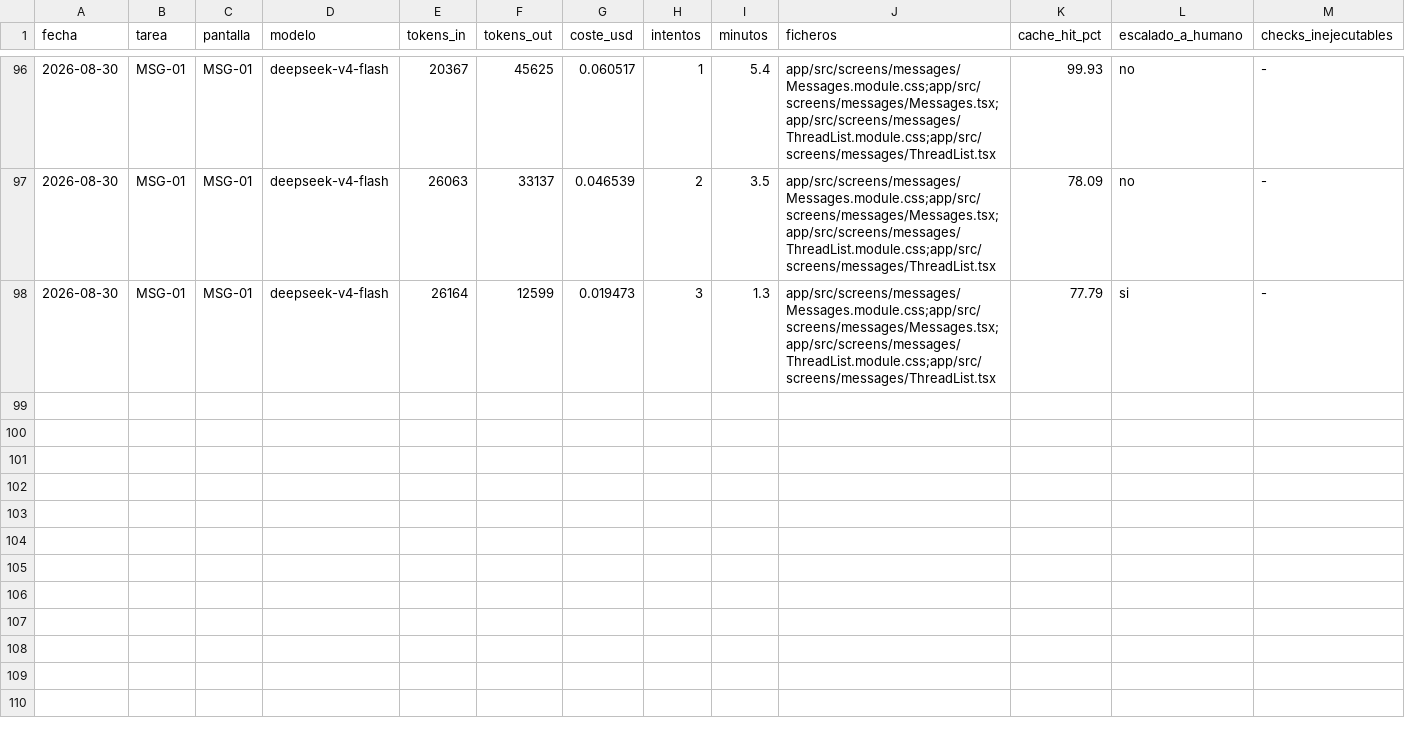
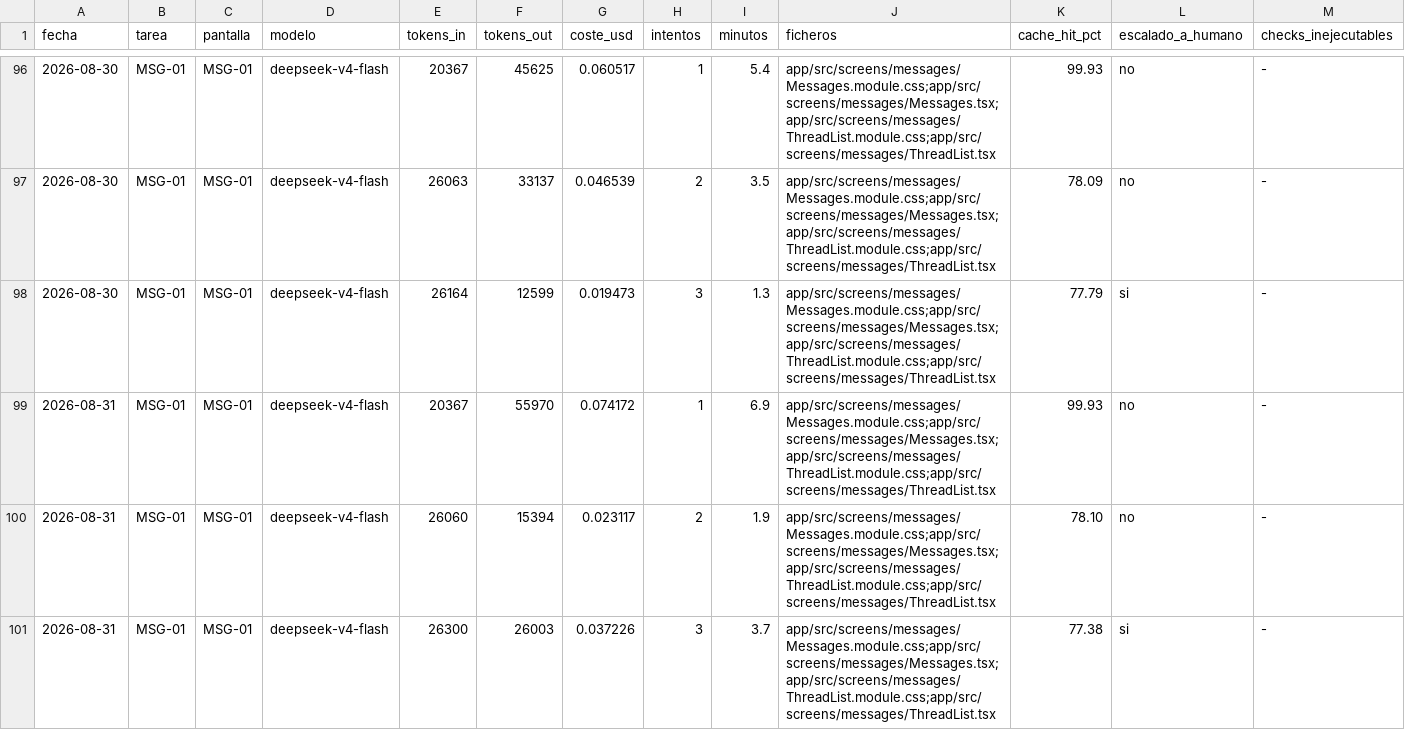
Before and after one commit to aguillensp-sudo/RinWorld.io, a CSV file: openspec/mvp/harness-metrics.csv, drawn as a sheet; only a part is shown, gaps mark what is left out; rows hold the shown columns only; the diff covers the shown part only; the diff names each change by its address in the sheet, - before the commit and + after, or states it on an @@ line.

Commit message:
metrics(msg-01): corrida 10 por triplicado -- 1 de 3 en 4/4, no las 2 de 3 previstas
10a y 10b escalan en 2/4 (Nuevo contacto). 10b ademas rompe C1 por un error
de tipos nuevo (TS2375, exactOptionalPropertyTypes en Messages.tsx:139) y
suma un segundo rojo en C2 (paginacion, formateo con Intl) que no estaba
en el corpus conocido. 10c pasa 4/4 (marcado: e2e con 8 excusados por F-134).

```diff
--- a/openspec/mvp/harness-metrics.csv
+++ b/openspec/mvp/harness-metrics.csv
+row 99: 2026-08-31 | MSG-01 | MSG-01 | deepseek-v4-flash | 20367 | 55970 | 0.074172 | 1 | 6.9 | app/src/screens/messages/Messages.module.css;app/src/screens/messages/Messages.tsx;app/src/screens/messages/ThreadList.module.css;app/src/screens/messages/ThreadList.tsx | 99.93 | no | -
+row 100: 2026-08-31 | MSG-01 | MSG-01 | deepseek-v4-flash | 26060 | 15394 | 0.023117 | 2 | 1.9 | app/src/screens/messages/Messages.module.css;app/src/screens/messages/Messages.tsx;app/src/screens/messages/ThreadList.module.css;app/src/screens/messages/ThreadList.tsx | 78.10 | no | -
+row 101: 2026-08-31 | MSG-01 | MSG-01 | deepseek-v4-flash | 26300 | 26003 | 0.037226 | 3 | 3.7 | app/src/screens/messages/Messages.module.css;app/src/screens/messages/Messages.tsx;app/src/screens/messages/ThreadList.module.css;app/src/screens/messages/ThreadList.tsx | 77.38 | si | -
```
Also changed, not shown: 6 added rows elsewhere in this file, 12 other files.
